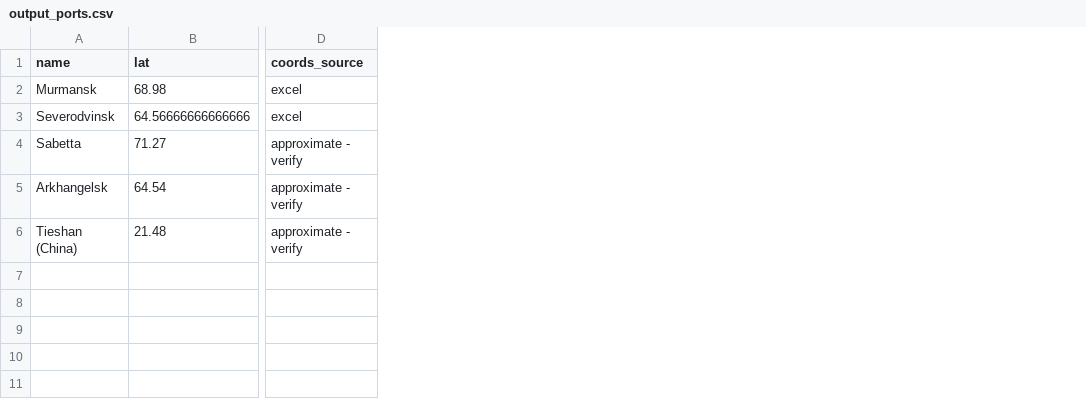
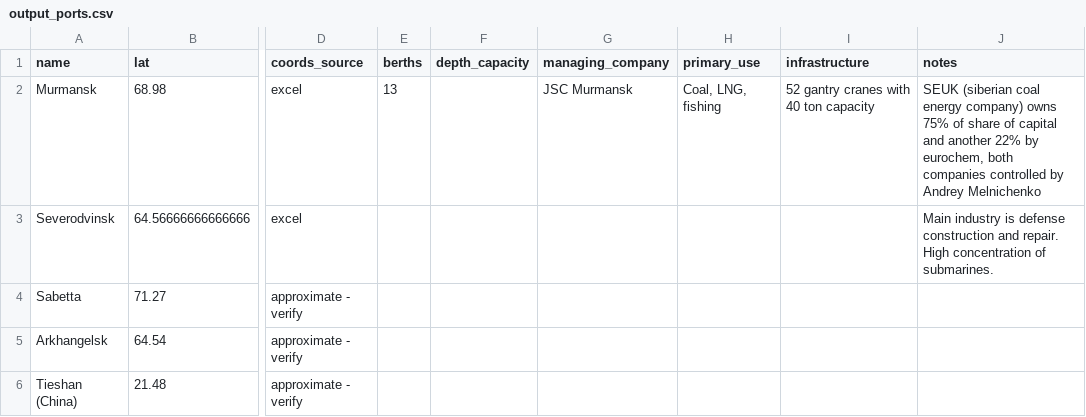
Before and after one commit to snevitt2015/Arctic-Database-Interface, a CSV file: data/output_ports.csv, drawn as a sheet; only a part is shown, gaps mark what is left out; the diff names each change by its address in the sheet, - before the commit and + after, or states it on an @@ line.

```diff
--- a/data/output_ports.csv
+++ b/data/output_ports.csv
+column E (berths), row 2: 13
+column F (depth_capacity), empty
+column G (managing_company), row 2: JSC Murmansk
+column H (primary_use), row 2: Coal, LNG, fishing
+column I (infrastructure), row 2: 52 gantry cranes with 40 ton capacity
+column J (notes), rows 2-3: SEUK (siberian coal energy company) owns 75% of share of capital and another 22% by eurochem, both companies controlled by Andrey Melnichenko | Main industry is defense construction and repair. High concentration of submarines.
```
Also changed, not shown: 12 other files.
